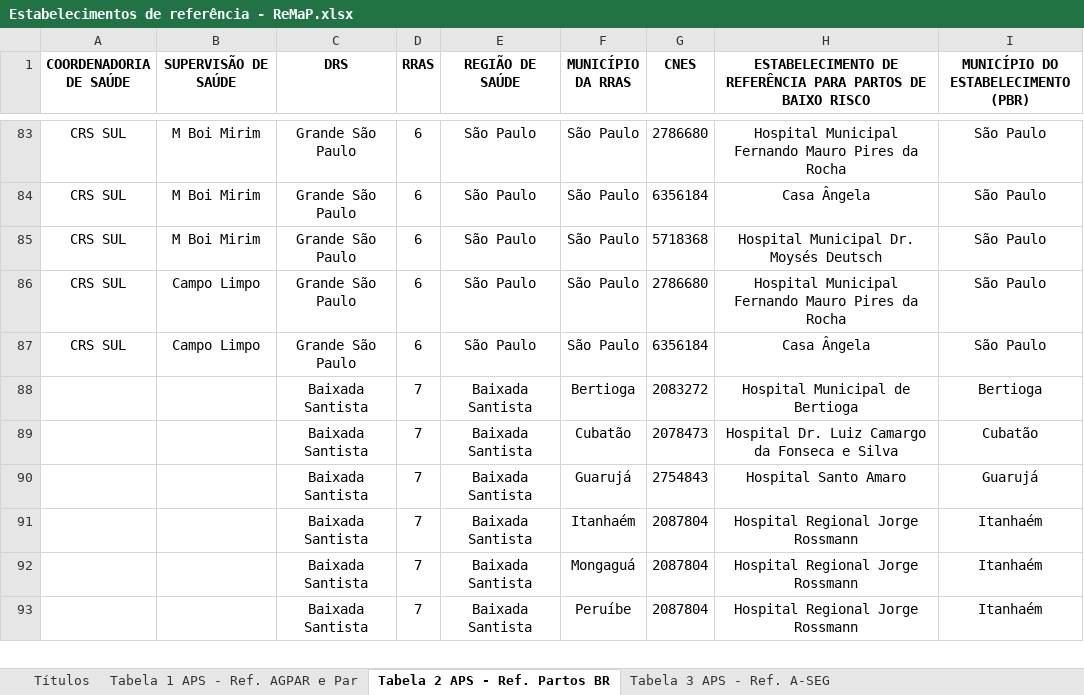
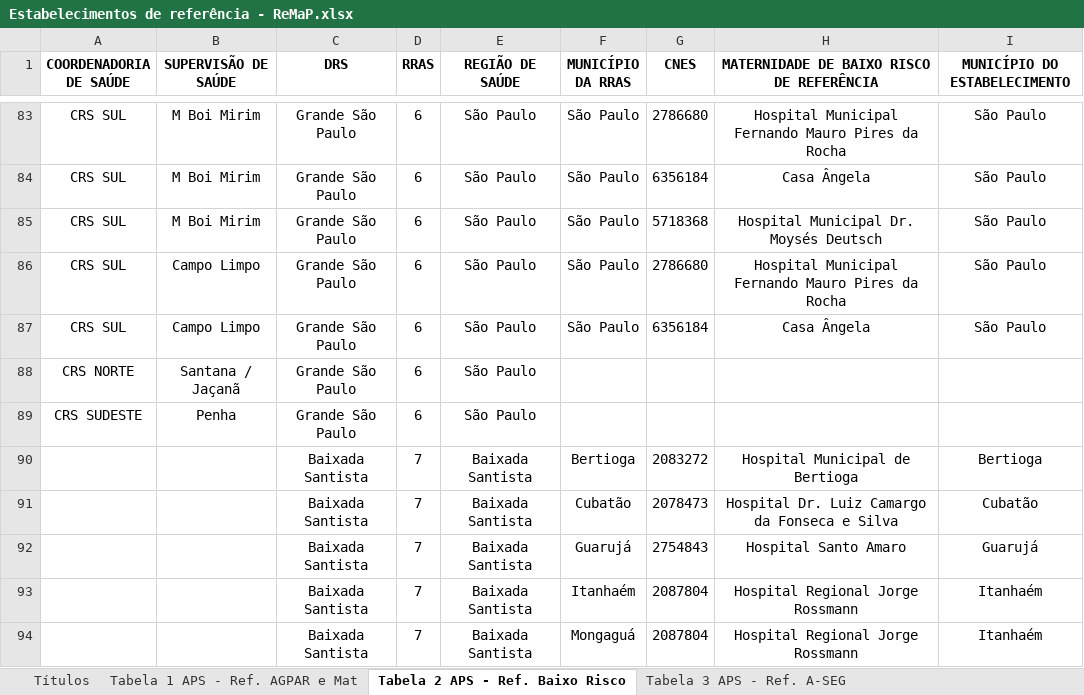
Before and after one commit to observatorioobstetrico/remap, an Excel workbook: inst/app/data/Estabelecimentos de referência - ReMaP.xlsx, sheet Tabela 2 APS - Ref. Baixo Risco, drawn as a sheet; only a part is shown, gaps mark what is left out; the shorter side is filled out with more unchanged rows; values as stored, in another font and other column widths than the file's, no borders; charts and pictures not drawn; the diff names each change by its address in the sheet, - before the commit and + after, or states it on an @@ line.

Commit message:
Estabelecimentos e ano 2025

```diff
--- a/inst/app/data/Estabelecimentos de referência - ReMaP.xlsx (sheet Tabela 2 APS - Ref. Baixo Risco)
+++ b/inst/app/data/Estabelecimentos de referência - ReMaP.xlsx (sheet Tabela 2 APS - Ref. Baixo Risco)
-sheet tab: Tabela 1 APS - Ref. AGPAR e Par
+sheet tab: Tabela 1 APS - Ref. AGPAR e Mat
-sheet tab: Tabela 2 APS - Ref. Partos BR
+sheet tab: Tabela 2 APS - Ref. Baixo Risco
-H1: ESTABELECIMENTO DE REFERÊNCIA PARA PARTOS DE BAIXO RISCO
+H1: MATERNIDADE DE BAIXO RISCO DE REFERÊNCIA
-I1: MUNICÍPIO DO ESTABELECIMENTO (PBR)
+I1: MUNICÍPIO DO ESTABELECIMENTO
+row 88: CRS NORTE | Santana / Jaçanã | Grande São Paulo | 6 | São Paulo
+row 89: CRS SUDESTE | Penha | Grande São Paulo | 6 | São Paulo
```
Also changed, not shown: sheet Tabela 1 APS - Ref. AGPAR e Mat, sheet Títulos, sheet Tabela 3 APS - Ref. A-SEG, 44 other files.
